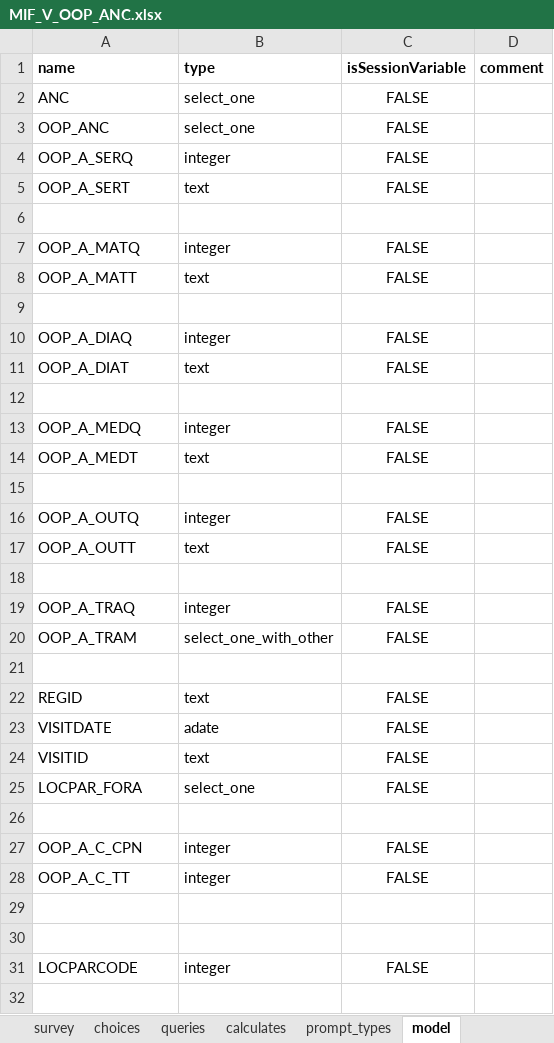
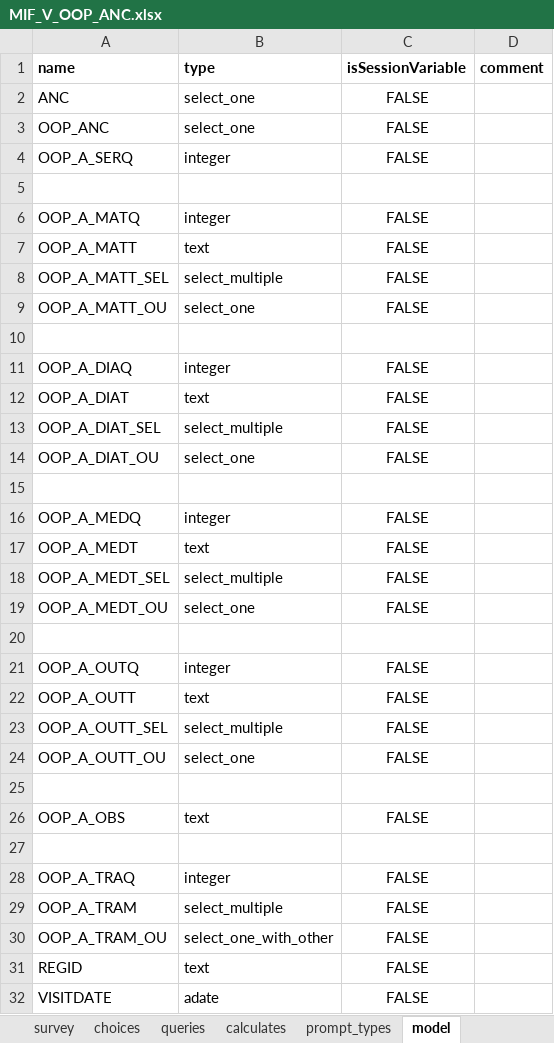
Before and after one commit to BandimHealthProject/Equipa, an Excel workbook: app/config/tables/MIF_V_OOP_ANC/forms/MIF_V_OOP_ANC/MIF_V_OOP_ANC.xlsx, sheet model, drawn as a sheet; only a part is shown; the shorter side is filled out with more unchanged rows; values as stored, in another font and other column widths than the file's, no borders; removed rows and columns are numbered as before the commit, all else as after; the diff names each change by its address in the sheet, - before the commit and + after, or states it on an @@ line.

```diff
--- a/app/config/tables/MIF_V_OOP_ANC/forms/MIF_V_OOP_ANC/MIF_V_OOP_ANC.xlsx (sheet model)
+++ b/app/config/tables/MIF_V_OOP_ANC/forms/MIF_V_OOP_ANC/MIF_V_OOP_ANC.xlsx (sheet model)
-row 5: OOP_A_SERT | text | FALSE
+row 8: OOP_A_MATT_SEL | select_multiple | FALSE
+row 9: OOP_A_MATT_OU | select_one | FALSE
+row 13: OOP_A_DIAT_SEL | select_multiple | FALSE
+row 14: OOP_A_DIAT_OU | select_one | FALSE
+row 18: OOP_A_MEDT_SEL | select_multiple | FALSE
+row 19: OOP_A_MEDT_OU | select_one | FALSE
+row 23: OOP_A_OUTT_SEL | select_multiple | FALSE
+row 24: OOP_A_OUTT_OU | select_one | FALSE
+row 25: (empty)
+row 26: OOP_A_OBS | text | FALSE
-B29 (type): select_one_with_other
+B29 (type): select_multiple
-row 30: (empty)
+row 30: OOP_A_TRAM_OU | select_one_with_other | FALSE
```
Also changed, not shown: sheet survey, sheet choices, app/config/assets/framework/forms/framework/framework.xlsx, app/config/tables/MIF_VISIT/forms/MIF_VISIT/MIF_VISIT.xlsx, 10 other files.
